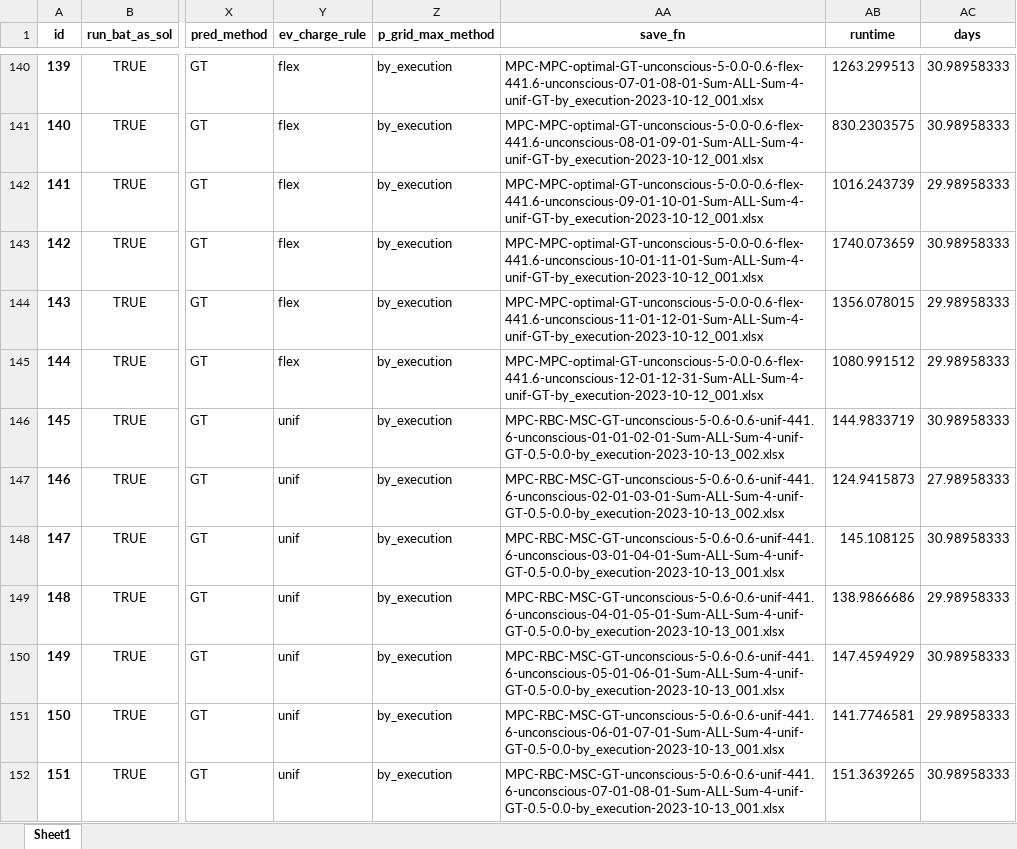
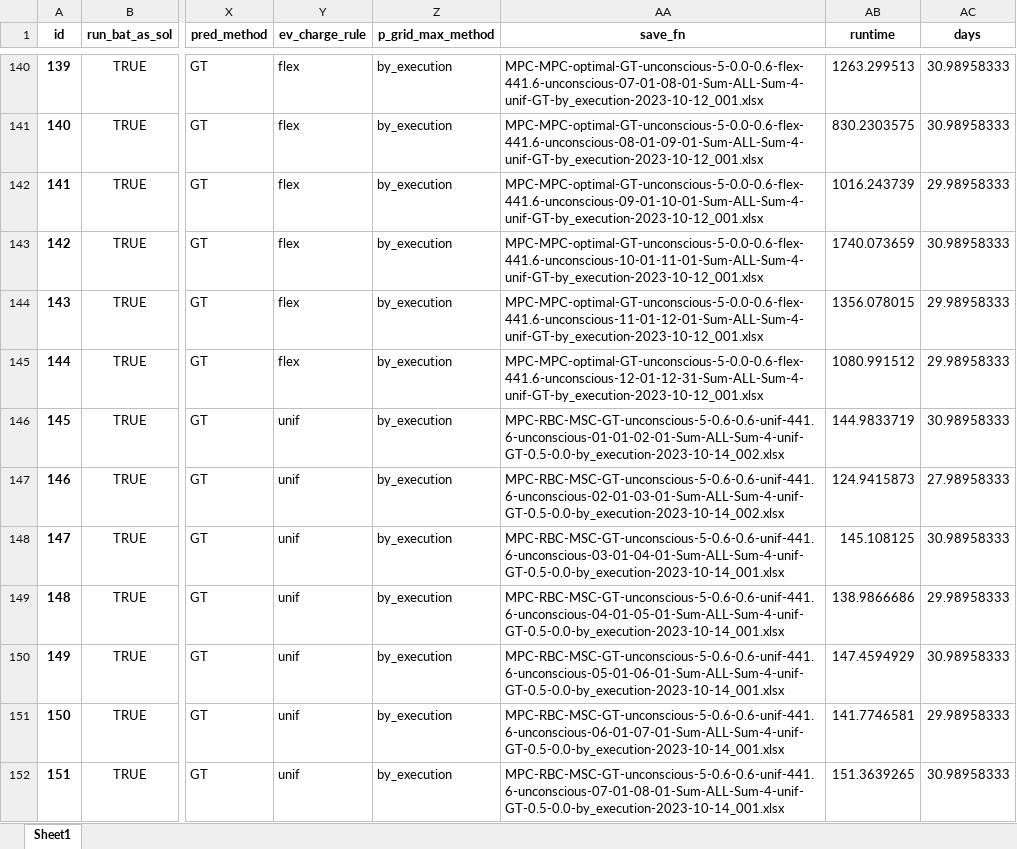
Before and after one commit to AarenLee07/Microgrid-Optimizer, an Excel workbook: output/experiments/Multiple_model_compare/LR_NAIVE.xlsx, sheet Sheet1, drawn as a sheet; only a part is shown, gaps mark what is left out; values as stored, in another font and other column widths than the file's, no borders; the diff covers the shown part only; the diff names each change by its address in the sheet, - before the commit and + after, or states it on an @@ line.

```diff
--- a/output/experiments/Multiple_model_compare/LR_NAIVE.xlsx (sheet Sheet1)
+++ b/output/experiments/Multiple_model_compare/LR_NAIVE.xlsx (sheet Sheet1)
-AA146 (save_fn): MPC-RBC-MSC-GT-unconscious-5-0.6-0.6-unif-441.6-unconscious-01-01-02-01-Sum-ALL-Sum-4-unif-GT-0.5-0.0-by_execution-2023-10-13_002.xlsx
+AA146 (save_fn): MPC-RBC-MSC-GT-unconscious-5-0.6-0.6-unif-441.6-unconscious-01-01-02-01-Sum-ALL-Sum-4-unif-GT-0.5-0.0-by_execution-2023-10-14_002.xlsx
-AA147 (save_fn): MPC-RBC-MSC-GT-unconscious-5-0.6-0.6-unif-441.6-unconscious-02-01-03-01-Sum-ALL-Sum-4-unif-GT-0.5-0.0-by_execution-2023-10-13_002.xlsx
+AA147 (save_fn): MPC-RBC-MSC-GT-unconscious-5-0.6-0.6-unif-441.6-unconscious-02-01-03-01-Sum-ALL-Sum-4-unif-GT-0.5-0.0-by_execution-2023-10-14_002.xlsx
-AA148 (save_fn): MPC-RBC-MSC-GT-unconscious-5-0.6-0.6-unif-441.6-unconscious-03-01-04-01-Sum-ALL-Sum-4-unif-GT-0.5-0.0-by_execution-2023-10-13_001.xlsx
+AA148 (save_fn): MPC-RBC-MSC-GT-unconscious-5-0.6-0.6-unif-441.6-unconscious-03-01-04-01-Sum-ALL-Sum-4-unif-GT-0.5-0.0-by_execution-2023-10-14_001.xlsx
-AA149 (save_fn): MPC-RBC-MSC-GT-unconscious-5-0.6-0.6-unif-441.6-unconscious-04-01-05-01-Sum-ALL-Sum-4-unif-GT-0.5-0.0-by_execution-2023-10-13_001.xlsx
+AA149 (save_fn): MPC-RBC-MSC-GT-unconscious-5-0.6-0.6-unif-441.6-unconscious-04-01-05-01-Sum-ALL-Sum-4-unif-GT-0.5-0.0-by_execution-2023-10-14_001.xlsx
-AA150 (save_fn): MPC-RBC-MSC-GT-unconscious-5-0.6-0.6-unif-441.6-unconscious-05-01-06-01-Sum-ALL-Sum-4-unif-GT-0.5-0.0-by_execution-2023-10-13_001.xlsx
+AA150 (save_fn): MPC-RBC-MSC-GT-unconscious-5-0.6-0.6-unif-441.6-unconscious-05-01-06-01-Sum-ALL-Sum-4-unif-GT-0.5-0.0-by_execution-2023-10-14_001.xlsx
-AA151 (save_fn): MPC-RBC-MSC-GT-unconscious-5-0.6-0.6-unif-441.6-unconscious-06-01-07-01-Sum-ALL-Sum-4-unif-GT-0.5-0.0-by_execution-2023-10-13_001.xlsx
+AA151 (save_fn): MPC-RBC-MSC-GT-unconscious-5-0.6-0.6-unif-441.6-unconscious-06-01-07-01-Sum-ALL-Sum-4-unif-GT-0.5-0.0-by_execution-2023-10-14_001.xlsx
-AA152 (save_fn): MPC-RBC-MSC-GT-unconscious-5-0.6-0.6-unif-441.6-unconscious-07-01-08-01-Sum-ALL-Sum-4-unif-GT-0.5-0.0-by_execution-2023-10-13_001.xlsx
+AA152 (save_fn): MPC-RBC-MSC-GT-unconscious-5-0.6-0.6-unif-441.6-unconscious-07-01-08-01-Sum-ALL-Sum-4-unif-GT-0.5-0.0-by_execution-2023-10-14_001.xlsx
```
Also changed, not shown: 41 edited cells elsewhere in this sheet, output/experiments/Multiple_model_compare/DeepAR_optuna.xlsx, output/experiments/Multiple_model_compare/TFT_optuna.xlsx, 27 other files.
